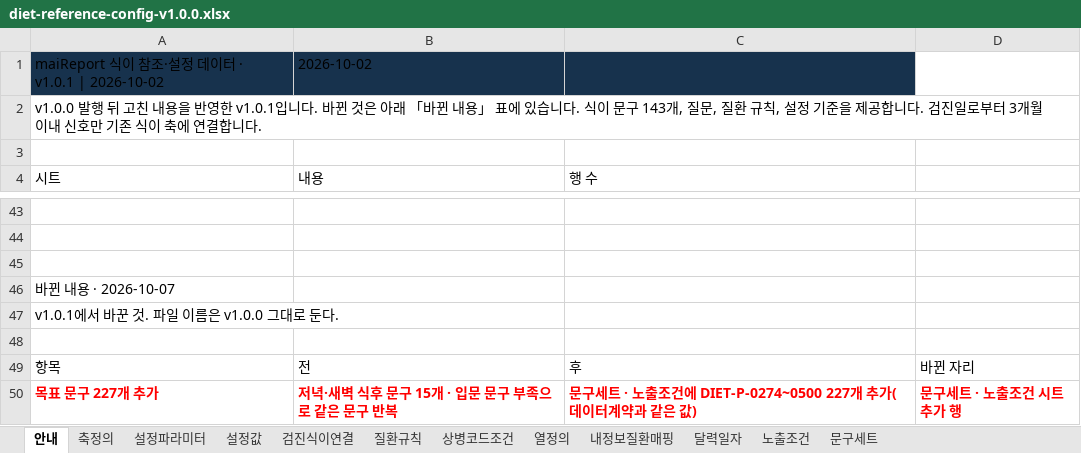
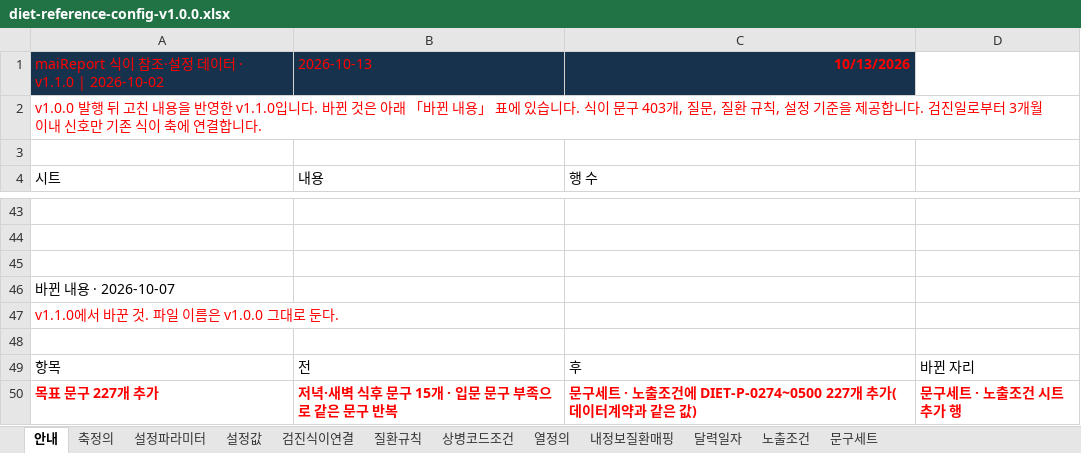
Before and after one commit to srleeinkorea/maireport-rsna-demo-k7x9m2q8v4n6, an Excel workbook: files/diet-reference-config-v1.0.0.xlsx, sheet 안내, drawn as a sheet; only a part is shown, gaps mark what is left out; values as stored, in another font and other column widths than the file's, no borders; removed rows and columns are numbered as before the commit, all else as after; the diff names each change by its address in the sheet, - before the commit and + after, or states it on an @@ line.

Commit message:
엑셀 자동 동기화: files/diet-data-contract-v1.0.1.xlsx, files/diet-reference-config-v1.0.0.xlsx

```diff
--- a/files/diet-reference-config-v1.0.0.xlsx (sheet 안내)
+++ b/files/diet-reference-config-v1.0.0.xlsx (sheet 안내)
-row 1: maiReport 식이 참조·설정 데이터 · v1.0.1 | 2026-10-02 | 2026-10-02
+row 1: maiReport 식이 참조·설정 데이터 · v1.1.0 | 2026-10-02 | 2026-10-13 | 10/13/2026
-A2: …반영한 v1.0.1입니다. 바뀐 것은 아래 「바뀐 내용」 표에 있습니다. 식이 문구 143개, 질문…
+A2: …반영한 v1.1.0입니다. 바뀐 것은 아래 「바뀐 내용」 표에 있습니다. 식이 문구 403개, 질문…
-A2 text colour: black
+A2 text colour: #FF0000
-A47: v1.0.1에서 바꾼 것. 파일 이름은 v1.0.0 그대로 둔다.
+A47: v1.1.0에서 바꾼 것. 파일 이름은 v1.0.0 그대로 둔다.
-A47 text colour: black
+A47 text colour: #FF0000
```
Also changed, not shown: files/diet-data-contract-v1.0.1.xlsx.
